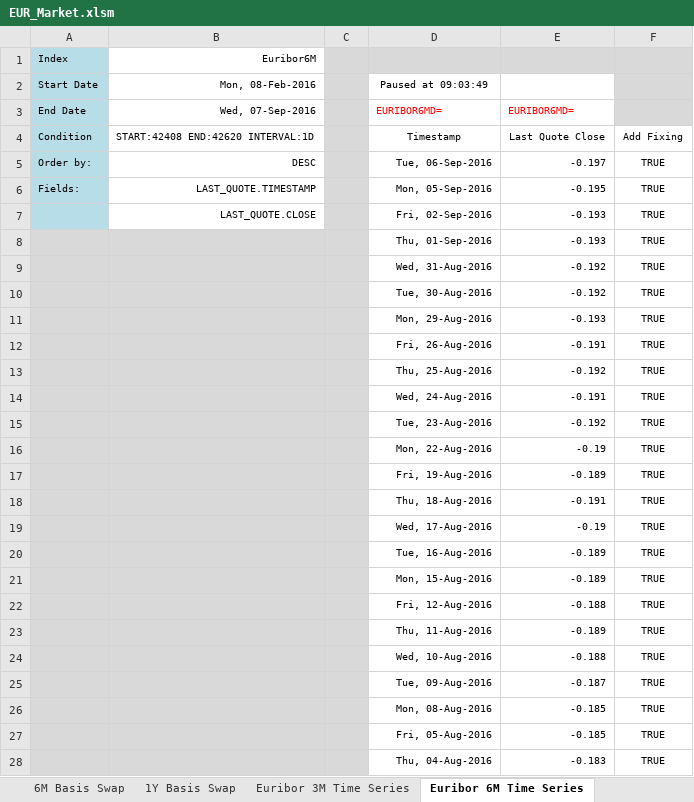
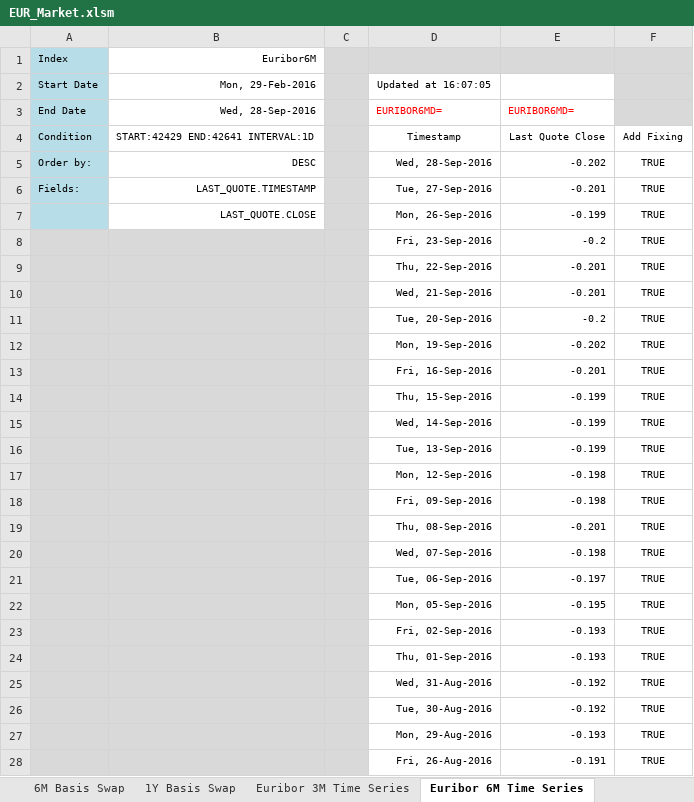
Before and after one commit to NicholasBertocchi/MyRepo, an Excel workbook: Data2/XLS/EUR/EUR_Market.xlsm, sheet Euribor 6M Time Series, drawn as a sheet; only a part is shown; the shorter side is filled out with more unchanged rows; values as stored, in another font and other column widths than the file's, no borders; addresses are those after the commit; the diff covers the shown part only; the diff names each change by its address in the sheet, - before the commit and + after, or states it on an @@ line.

```diff
--- a/Data2/XLS/EUR/EUR_Market.xlsm (sheet Euribor 6M Time Series)
+++ b/Data2/XLS/EUR/EUR_Market.xlsm (sheet Euribor 6M Time Series)
-B2: Mon, 08-Feb-2016
+B2: Mon, 29-Feb-2016
-D2: Paused at 09:03:49
+D2: Updated at 16:07:05
-B3: Wed, 07-Sep-2016
+B3: Wed, 28-Sep-2016
-B4: START:42408 END:42620 INTERVAL:1D
+B4: START:42429 END:42641 INTERVAL:1D
-D5: Tue, 06-Sep-2016
+D5: Wed, 28-Sep-2016
-E5: -0.197
+E5: -0.202
-D6: Mon, 05-Sep-2016
+D6: Tue, 27-Sep-2016
-E6: -0.195
+E6: -0.201
+row 7:  | LAST_QUOTE.CLOSE |  | Mon, 26-Sep-2016 | -0.199 | TRUE
+row 8:  |  |  | Fri, 23-Sep-2016 | -0.2 | TRUE
+row 9:  |  |  | Thu, 22-Sep-2016 | -0.201 | TRUE
+row 10:  |  |  | Wed, 21-Sep-2016 | -0.201 | TRUE
+row 11:  |  |  | Tue, 20-Sep-2016 | -0.2 | TRUE
+row 12:  |  |  | Mon, 19-Sep-2016 | -0.202 | TRUE
+row 13:  |  |  | Fri, 16-Sep-2016 | -0.201 | TRUE
+row 14:  |  |  | Thu, 15-Sep-2016 | -0.199 | TRUE
+row 15:  |  |  | Wed, 14-Sep-2016 | -0.199 | TRUE
+row 16:  |  |  | Tue, 13-Sep-2016 | -0.199 | TRUE
+row 17:  |  |  | Mon, 12-Sep-2016 | -0.198 | TRUE
+row 18:  |  |  | Fri, 09-Sep-2016 | -0.198 | TRUE
+row 19:  |  |  | Thu, 08-Sep-2016 | -0.201 | TRUE
+row 20:  |  |  | Wed, 07-Sep-2016 | -0.198 | TRUE
+row 21:  |  |  | Tue, 06-Sep-2016 | -0.197 | TRUE
+row 22:  |  |  | Mon, 05-Sep-2016 | -0.195 | TRUE
-A23 fill: #B7DEE8
+A23 fill: #D9D9D9
-B23: LAST_QUOTE.CLOSE
+B23: (empty)
-B23 fill: none
+B23 fill: #D9D9D9
```
Also changed, not shown: 16 removed rows elsewhere in this sheet, sheet ForwardSwap6M, sheet Futures3M, sheet Swap6M, sheet FRA, sheet OIS, sheet EuriborSwapIsdaFixA1Y, 22 more sheets, formulas that keep their value, hidden cells, 2 other files.
